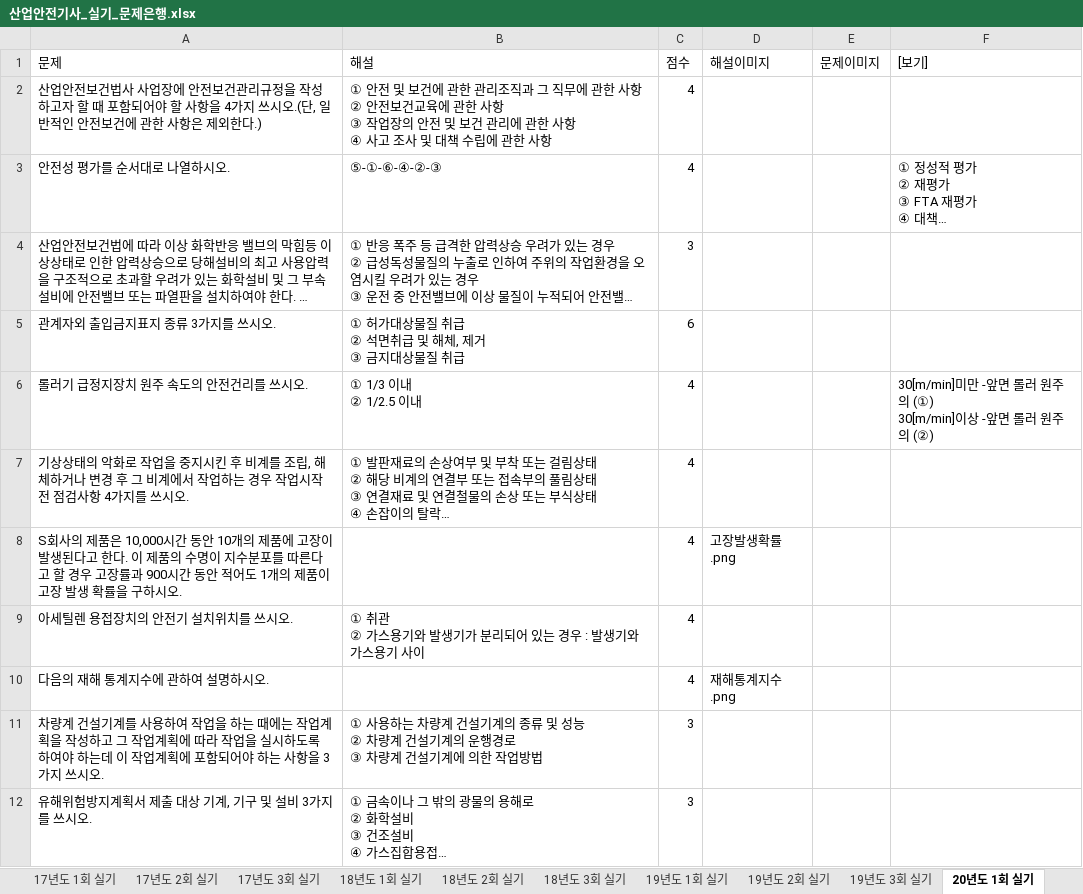
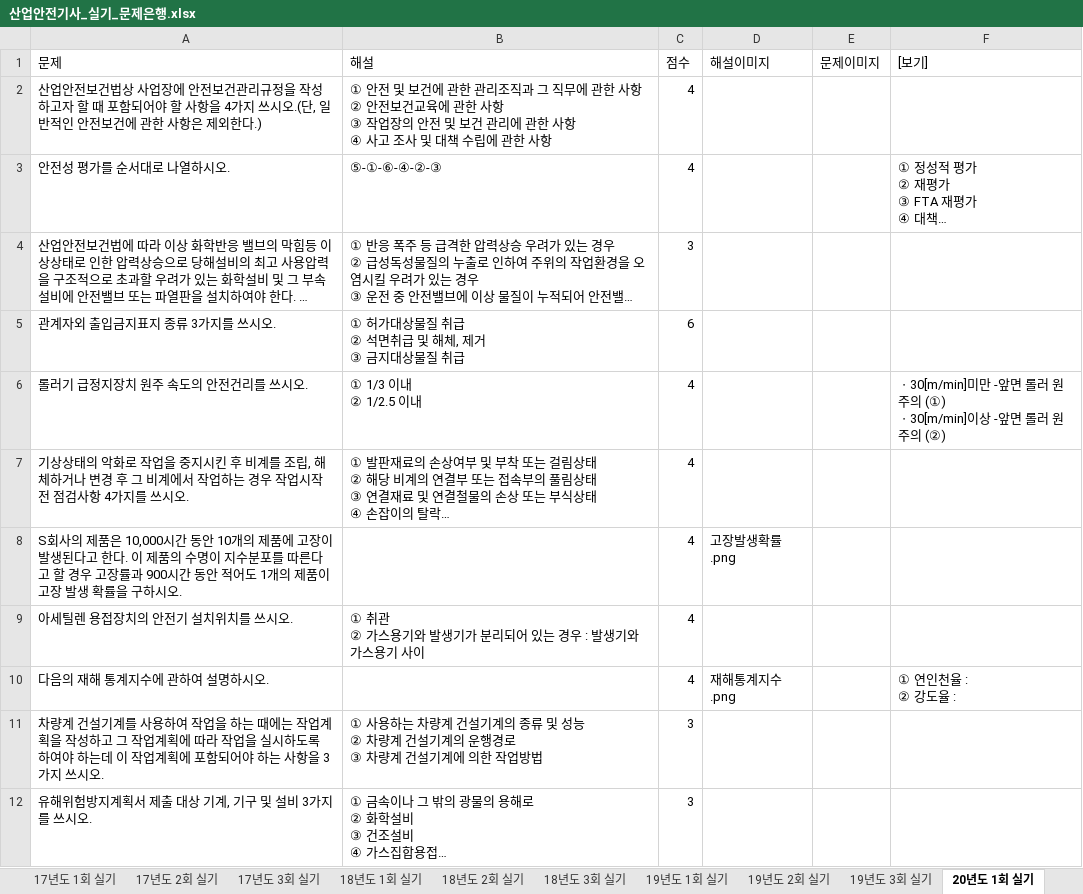
Before and after one commit to jeaha13/jeaha.cbt, an Excel workbook: 산업안전기사_실기_문제은행.xlsx, sheet 20년도 1회 실기, drawn as a sheet; only a part is shown; long unchanged cells end in …; values as stored, in another font and other column widths than the file's, no borders; ↵ is a line break in a cell; the diff names each change by its address in the sheet, - before the commit and + after, or states it on an @@ line.

```diff
--- a/산업안전기사_실기_문제은행.xlsx (sheet 20년도 1회 실기)
+++ b/산업안전기사_실기_문제은행.xlsx (sheet 20년도 1회 실기)
-A2 (문제): …전보건법사 사업장…
+A2 (문제): …전보건법상 사업장…
-F6 ([보기]): 30[m/min]미만 -앞면 롤러 원주의 (①) ↵ 30[m/min]이상…
+F6 ([보기]): ㆍ30[m/min]미만 -앞면 롤러 원주의 (①) ↵ ㆍ30[m/min]이상…
-F10 ([보기]): (empty)
+F10 ([보기]): ① 연인천율 : ↵ ② 강도율 :
```
Also changed, not shown: sheet 18년도 2회 실기, sheet 18년도 1회 실기, sheet 20년도 3회 실기, sheet 19년도 1회 실기, sheet 19년도 3회 실기, sheet 20년도 2회 실기, 1 more sheet, charts or pictures.
